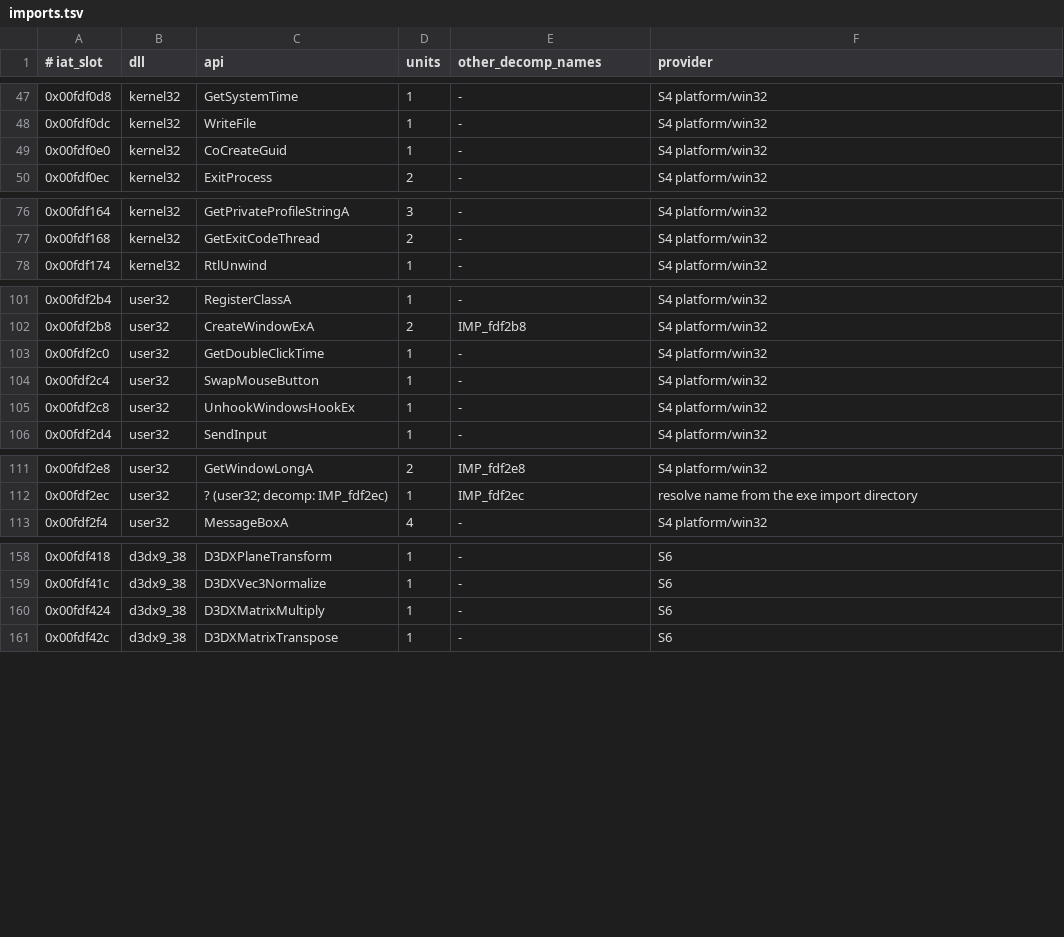
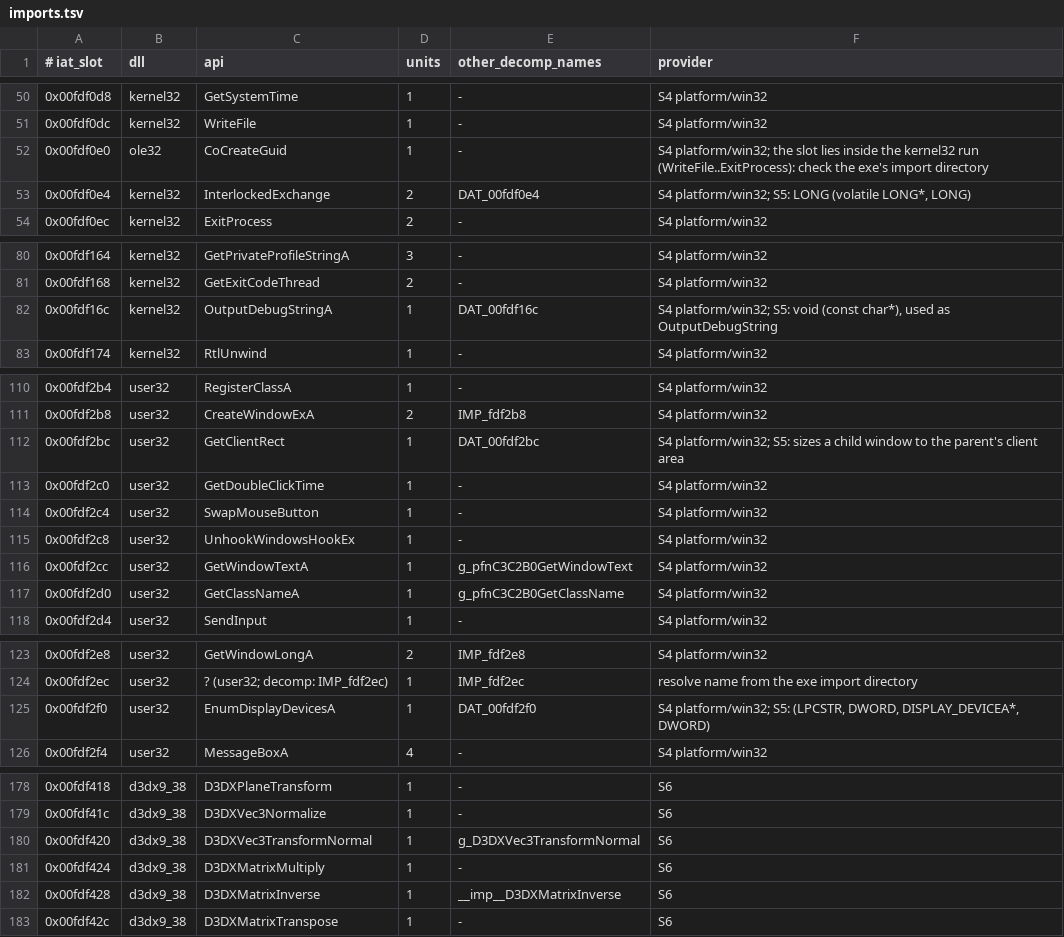
Before and after one commit to toadharvard/nx-agent, a TSV file: ports/fnv-nx/platform/win32/imports.tsv, drawn as a sheet; only a part is shown, gaps mark what is left out; the diff covers the shown part only.

```diff
--- a/ports/fnv-nx/platform/win32/imports.tsv
+++ b/ports/fnv-nx/platform/win32/imports.tsv
@@ -48,3 +51,4 @@
 0x00fdf0dc	kernel32	WriteFile	1	-	S4 platform/win32
-0x00fdf0e0	kernel32	CoCreateGuid	1	-	S4 platform/win32
+0x00fdf0e0	ole32	CoCreateGuid	1	-	S4 platform/win32; the slot lies inside the kernel32 run (WriteFile..ExitProcess): check the exe's import directory
+0x00fdf0e4	kernel32	InterlockedExchange	2	DAT_00fdf0e4	S4 platform/win32; S5: LONG (volatile LONG*, LONG)
 0x00fdf0ec	kernel32	ExitProcess	2	-	S4 platform/win32
@@ -77,2 +81,3 @@
 0x00fdf168	kernel32	GetExitCodeThread	2	-	S4 platform/win32
+0x00fdf16c	kernel32	OutputDebugStringA	1	DAT_00fdf16c	S4 platform/win32; S5: void (const char*), used as OutputDebugString
 0x00fdf174	kernel32	RtlUnwind	1	-	S4 platform/win32
@@ -102,2 +111,3 @@
 0x00fdf2b8	user32	CreateWindowExA	2	IMP_fdf2b8	S4 platform/win32
+0x00fdf2bc	user32	GetClientRect	1	DAT_00fdf2bc	S4 platform/win32; S5: sizes a child window to the parent's client area
 0x00fdf2c0	user32	GetDoubleClickTime	1	-	S4 platform/win32
@@ -105,2 +115,4 @@
 0x00fdf2c8	user32	UnhookWindowsHookEx	1	-	S4 platform/win32
+0x00fdf2cc	user32	GetWindowTextA	1	g_pfnC3C2B0GetWindowText	S4 platform/win32
+0x00fdf2d0	user32	GetClassNameA	1	g_pfnC3C2B0GetClassName	S4 platform/win32
 0x00fdf2d4	user32	SendInput	1	-	S4 platform/win32
@@ -112,2 +124,3 @@
 0x00fdf2ec	user32	? (user32; decomp: IMP_fdf2ec)	1	IMP_fdf2ec	resolve name from the exe import directory
+0x00fdf2f0	user32	EnumDisplayDevicesA	1	DAT_00fdf2f0	S4 platform/win32; S5: (LPCSTR, DWORD, DISPLAY_DEVICEA*, DWORD)
 0x00fdf2f4	user32	MessageBoxA	4	-	S4 platform/win32
@@ -159,3 +179,5 @@
 0x00fdf41c	d3dx9_38	D3DXVec3Normalize	1	-	S6
+0x00fdf420	d3dx9_38	D3DXVec3TransformNormal	1	g_D3DXVec3TransformNormal	S6
 0x00fdf424	d3dx9_38	D3DXMatrixMultiply	1	-	S6
+0x00fdf428	d3dx9_38	D3DXMatrixInverse	1	__imp__D3DXMatrixInverse	S6
 0x00fdf42c	d3dx9_38	D3DXMatrixTranspose	1	-	S6
```
Also changed, not shown: 14 added rows and 2 edited cells elsewhere in this file, 11 other files.
